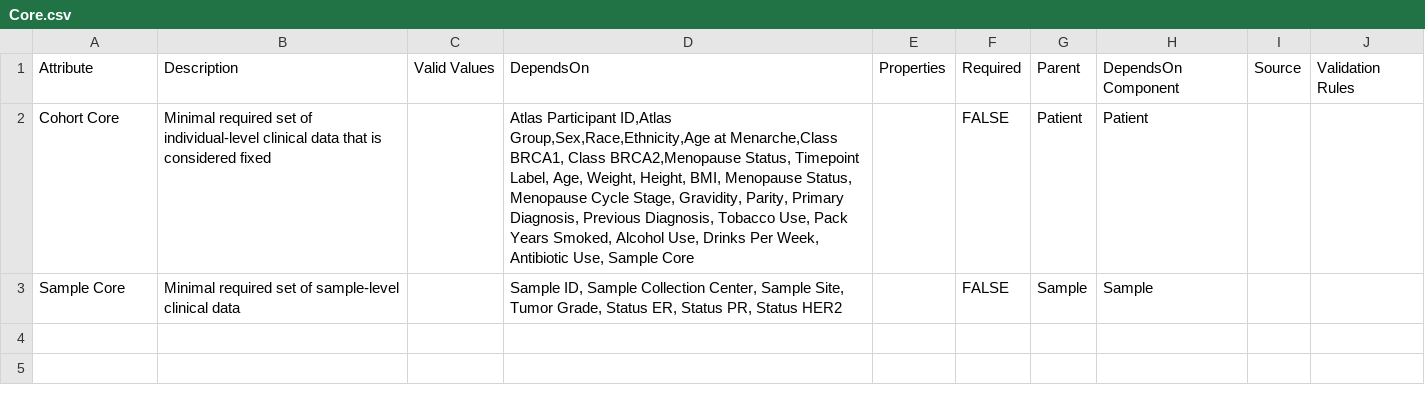
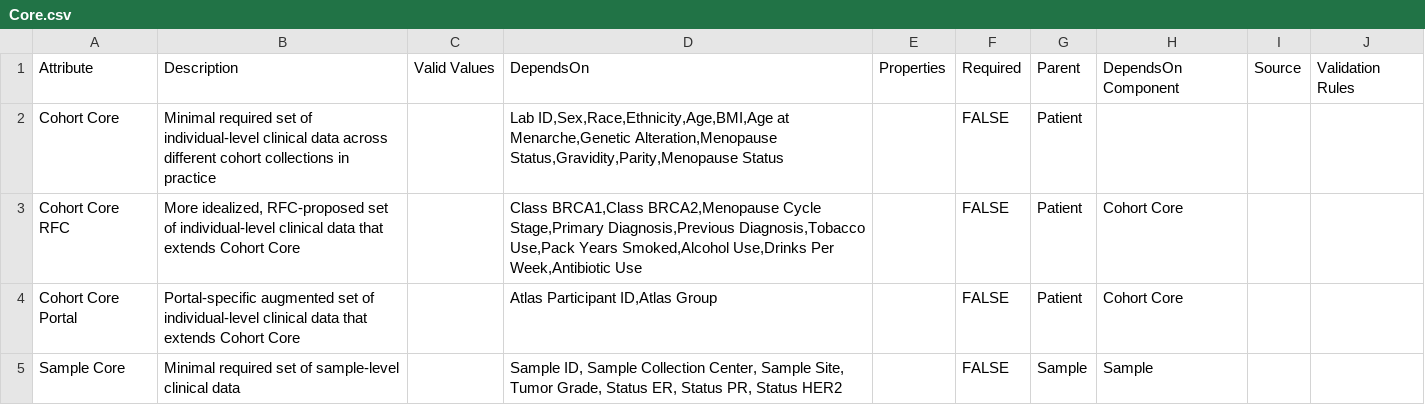
Before and after one commit to gf-dcc/data-model, a CSV file: modules/Patient/Core.csv, drawn as a sheet.

Commit message:
Refactor cohort patient models to better reflect incoming data stages

```diff
--- a/modules/Patient/Core.csv
+++ b/modules/Patient/Core.csv
@@ -1,3 +1,5 @@
 Attribute,Description,Valid Values,DependsOn,Properties,Required,Parent,DependsOn Component,Source,Validation Rules
-Cohort Core,Minimal required set of individual-level clinical data that is considered fixed,"","Atlas Participant ID,Atlas Group,Sex,Race,Ethnicity,Age at Menarche,Class BRCA1, Class BRCA2,Menopause Status, Timepoint Label, Age, Weight, Height, BMI, Menopause Status, Menopause Cycle Stage, Gravidity, Parity, Primary Diagnosis, Previous Diagnosis, Tobacco Use, Pack Years Smoked, Alcohol Use, Drinks Per Week, Antibiotic Use, Sample Core","",FALSE,Patient,Patient,"",""
+Cohort Core,"Minimal required set of individual-level clinical data across different cohort collections in practice","","Lab ID,Sex,Race,Ethnicity,Age,BMI,Age at Menarche,Genetic Alteration,Menopause Status,Gravidity,Parity,Menopause Status","",FALSE,Patient,,"",""
+Cohort Core RFC,"More idealized, RFC-proposed set of individual-level clinical data that extends Cohort Core","","Class BRCA1,Class BRCA2,Menopause Cycle Stage,Primary Diagnosis,Previous Diagnosis,Tobacco Use,Pack Years Smoked,Alcohol Use,Drinks Per Week,Antibiotic Use","",FALSE,Patient,"Cohort Core","",""
+Cohort Core Portal,"Portal-specific augmented set of individual-level clinical data that extends Cohort Core","","Atlas Participant ID,Atlas Group","",FALSE,Patient,"Cohort Core","",""
 Sample Core,Minimal required set of sample-level clinical data,"","Sample ID, Sample Collection Center, Sample Site, Tumor Grade, Status ER, Status PR, Status HER2","",FALSE,Sample,Sample,"",""
```
